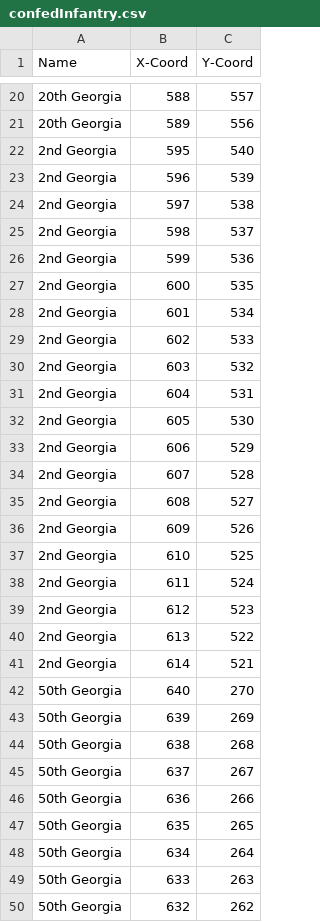
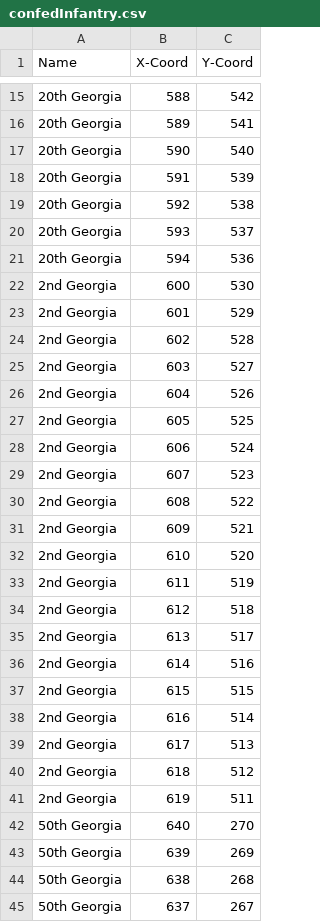
Before and after one commit to RussellRollins/INTA_4742, a CSV file: SetupFiles/confedInfantry.csv, drawn as a sheet; only a part is shown, gaps mark what is left out; the shorter side is filled out with more unchanged rows; the diff covers the shown part only.

```diff
--- a/SetupFiles/confedInfantry.csv
+++ b/SetupFiles/confedInfantry.csv
@@ -20,23 +15,28 @@ Name,X-Coord,Y-Coord
-20th Georgia,588,557
-20th Georgia,589,556
-2nd Georgia,595,540
-2nd Georgia,596,539
-2nd Georgia,597,538
-2nd Georgia,598,537
-2nd Georgia,599,536
-2nd Georgia,600,535
-2nd Georgia,601,534
-2nd Georgia,602,533
-2nd Georgia,603,532
-2nd Georgia,604,531
-2nd Georgia,605,530
-2nd Georgia,606,529
-2nd Georgia,607,528
-2nd Georgia,608,527
-2nd Georgia,609,526
-2nd Georgia,610,525
-2nd Georgia,611,524
-2nd Georgia,612,523
-2nd Georgia,613,522
-2nd Georgia,614,521
+20th Georgia,588,542
+20th Georgia,589,541
+20th Georgia,590,540
+20th Georgia,591,539
+20th Georgia,592,538
+20th Georgia,593,537
+20th Georgia,594,536
+2nd Georgia,600,530
+2nd Georgia,601,529
+2nd Georgia,602,528
+2nd Georgia,603,527
+2nd Georgia,604,526
+2nd Georgia,605,525
+2nd Georgia,606,524
+2nd Georgia,607,523
+2nd Georgia,608,522
+2nd Georgia,609,521
+2nd Georgia,610,520
+2nd Georgia,611,519
+2nd Georgia,612,518
+2nd Georgia,613,517
+2nd Georgia,614,516
+2nd Georgia,615,515
+2nd Georgia,616,514
+2nd Georgia,617,513
+2nd Georgia,618,512
+2nd Georgia,619,511
 50th Georgia,640,270
```
Also changed, not shown: 5 removed rows and 13 edited cells elsewhere in this file, SanitizedSetupFiles/confedInfantrySan.csv.
